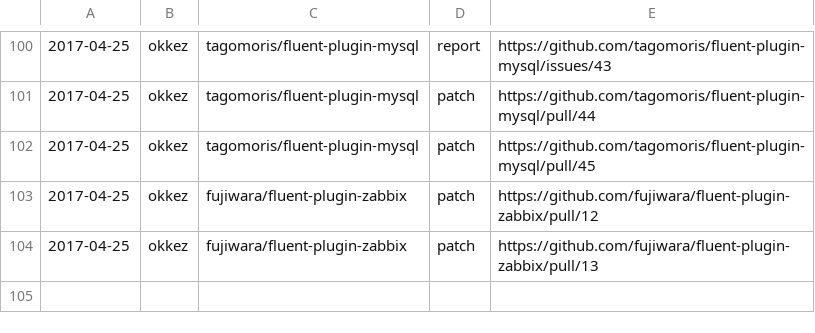
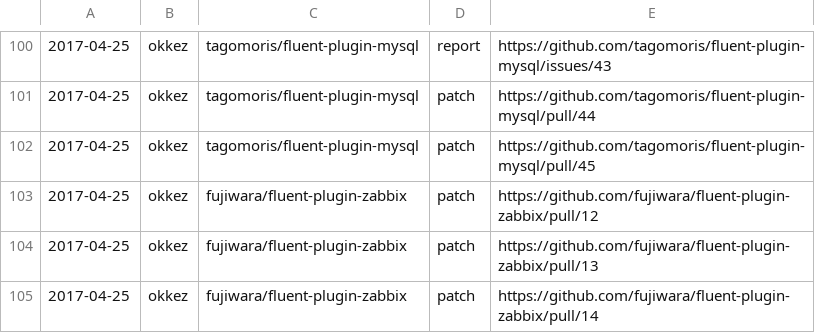
Before and after one commit to clear-code/statistics, a CSV file: upstream-feedback/2017-04.csv, drawn as a sheet; only a part is shown, gaps mark what is left out.

Commit message:
Add feedback!!

```diff
--- a/upstream-feedback/2017-04.csv
+++ b/upstream-feedback/2017-04.csv
@@ -104 +104,2 @@
 2017-04-25,okkez,fujiwara/fluent-plugin-zabbix,patch,https://github.com/fujiwara/fluent-plugin-zabbix/pull/13
+2017-04-25,okkez,fujiwara/fluent-plugin-zabbix,patch,https://github.com/fujiwara/fluent-plugin-zabbix/pull/14
```
